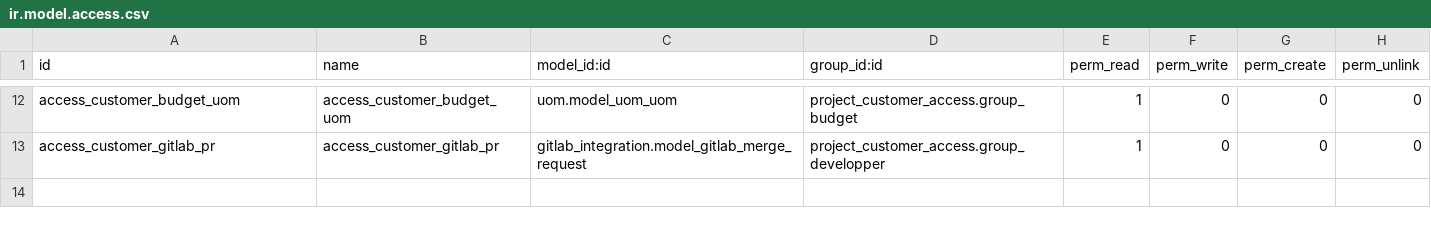
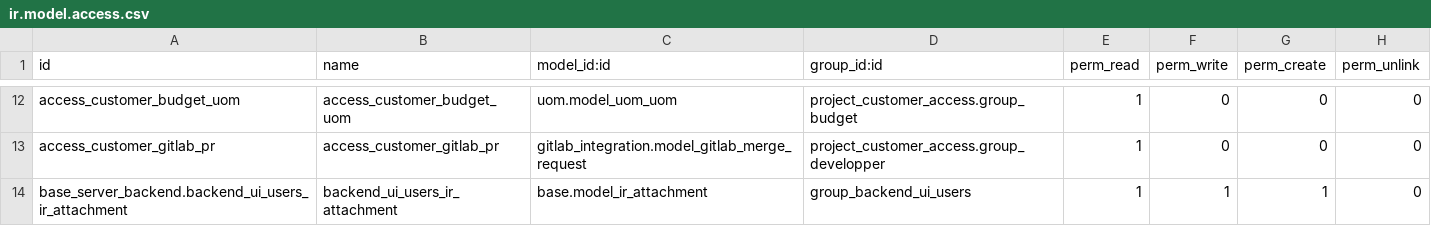
Before and after one commit to akretion/support, a CSV file: project_customer_access/security/ir.model.access.csv, drawn as a sheet; only a part is shown, gaps mark what is left out.

Commit message:
[FIX] project_customer_access : allow to add attachment in descripton during creation

```diff
--- a/project_customer_access/security/ir.model.access.csv
+++ b/project_customer_access/security/ir.model.access.csv
@@ -13 +13,2 @@ access_customer_budget_uom,access_customer_budget_uom,uom.model_uom_uom,project_
 access_customer_gitlab_pr,access_customer_gitlab_pr,gitlab_integration.model_gitlab_merge_request,project_customer_access.group_developper,1,0,0,0
+base_server_backend.backend_ui_users_ir_attachment,backend_ui_users_ir_attachment,base.model_ir_attachment,group_backend_ui_users,1,1,1,0
```
